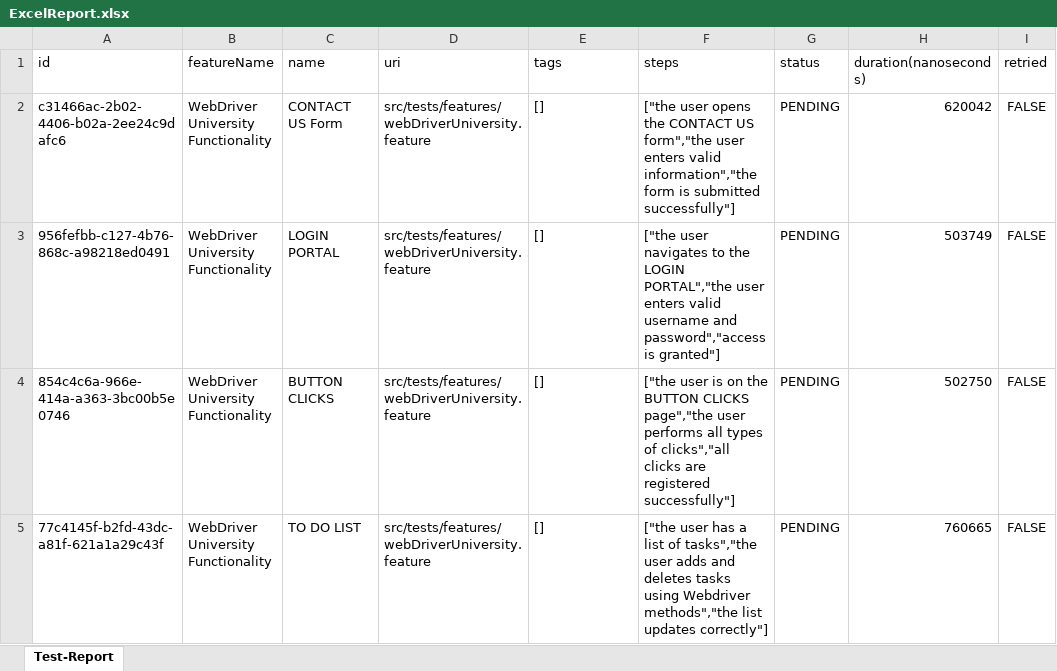
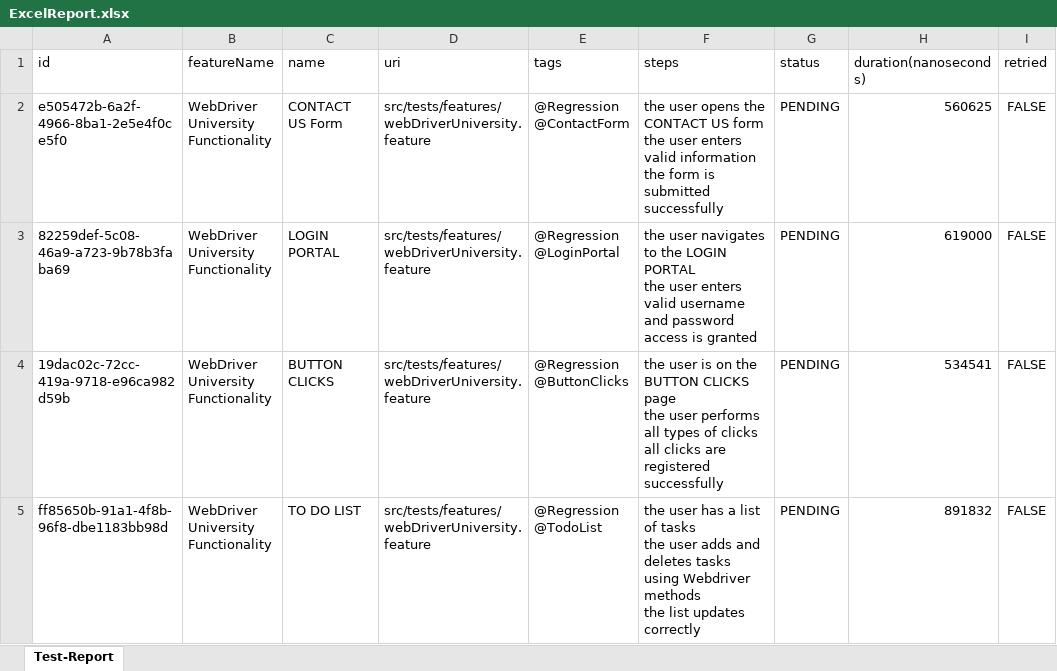
Before and after one commit to rodrigoHaze/rodrigo-sanchez-pet-store-api-automation, an Excel workbook: ExcelReport.xlsx, sheet Test-Report, drawn as a sheet; only a part is shown; values as stored, in another font and other column widths than the file's, no borders; ↵ is a line break in a cell; the diff covers the shown part only; the diff names each change by its address in the sheet, - before the commit and + after, or states it on an @@ line.

```diff
--- a/ExcelReport.xlsx (sheet Test-Report)
+++ b/ExcelReport.xlsx (sheet Test-Report)
-A2 (id): c31466ac-2b02-4406-b02a-2ee24c9dafc6
+A2 (id): e505472b-6a2f-4966-8ba1-2e5e4f0ce5f0
-E2 (tags): []
+E2 (tags): @Regression ↵ @ContactForm
-F2 (steps): ["the user opens the CONTACT US form","the user enters valid information","the form is submitted successfully"]
+F2 (steps): the user opens the CONTACT US form ↵ the user enters valid information ↵ the form is submitted successfully
-H2 (duration(nanoseconds)): 620042
+H2 (duration(nanoseconds)): 560625
-A3 (id): 956fefbb-c127-4b76-868c-a98218ed0491
+A3 (id): 82259def-5c08-46a9-a723-9b78b3faba69
-E3 (tags): []
+E3 (tags): @Regression ↵ @LoginPortal
-F3 (steps): ["the user navigates to the LOGIN PORTAL","the user enters valid username and password","access is granted"]
+F3 (steps): the user navigates to the LOGIN PORTAL ↵ the user enters valid username and password ↵ access is granted
-H3 (duration(nanoseconds)): 503749
+H3 (duration(nanoseconds)): 619000
-A4 (id): 854c4c6a-966e-414a-a363-3bc00b5e0746
+A4 (id): 19dac02c-72cc-419a-9718-e96ca982d59b
-E4 (tags): []
+E4 (tags): @Regression ↵ @ButtonClicks
-F4 (steps): ["the user is on the BUTTON CLICKS page","the user performs all types of clicks","all clicks are registered successfully"]
+F4 (steps): the user is on the BUTTON CLICKS page ↵ the user performs all types of clicks ↵ all clicks are registered successfully
-H4 (duration(nanoseconds)): 502750
+H4 (duration(nanoseconds)): 534541
-A5 (id): 77c4145f-b2fd-43dc-a81f-621a1a29c43f
+A5 (id): ff85650b-91a1-4f8b-96f8-dbe1183bb98d
-E5 (tags): []
+E5 (tags): @Regression ↵ @TodoList
-F5 (steps): ["the user has a list of tasks","the user adds and deletes tasks using Webdriver methods","the list updates correctly"]
+F5 (steps): the user has a list of tasks ↵ the user adds and deletes tasks using Webdriver methods ↵ the list updates correctly
-H5 (duration(nanoseconds)): 760665
+H5 (duration(nanoseconds)): 891832
```
Also changed, not shown: 52 edited cells elsewhere in this sheet, 10 other files.
